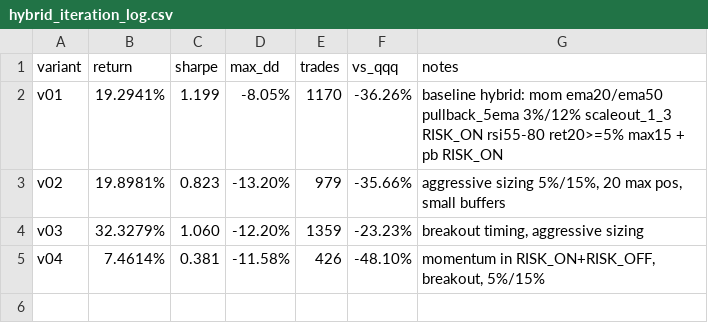
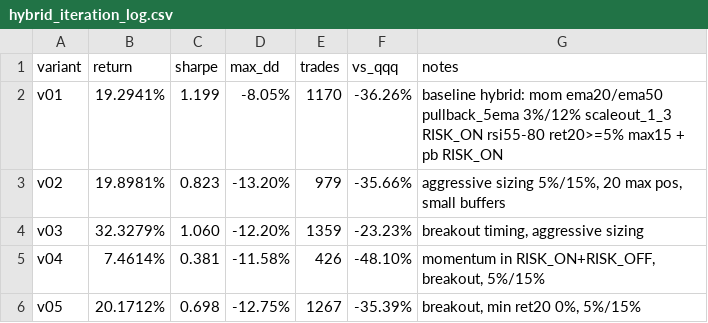
Before and after one commit to makjh79/stonkbot-ai, a CSV file: reports/hybrid_iteration_log.csv, drawn as a sheet; the diff names each change by its address in the sheet, - before the commit and + after, or states it on an @@ line.

Commit message:
hybrid variant v05: ret 20.17%, sharpe 0.70, maxdd -12.75%

```diff
--- a/reports/hybrid_iteration_log.csv
+++ b/reports/hybrid_iteration_log.csv
+row 6: v05 | 20.1712% | 0.698 | -12.75% | 1267 | -35.39% | breakout, min ret20 0%, 5%/15%
```
Also changed, not shown: 1 other file.
